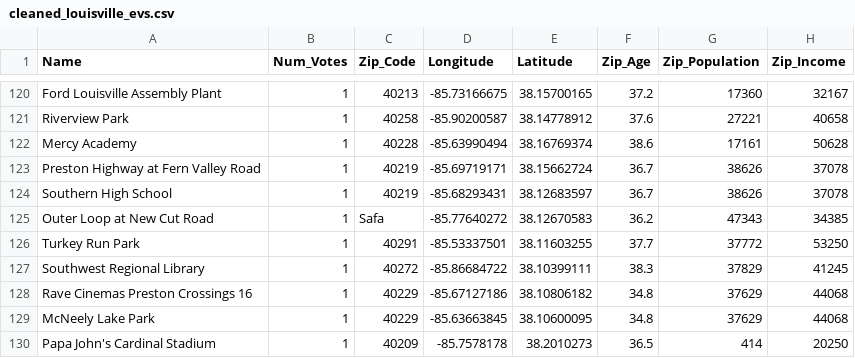
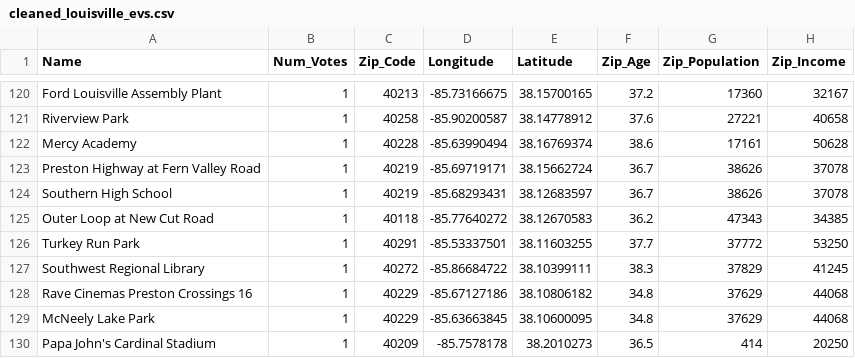
Before and after one commit to stefanalytical/louisville-ev-locations, a CSV file: clean_data/cleaned_louisville_evs.csv, drawn as a sheet; only a part is shown, gaps mark what is left out; the diff names each change by its address in the sheet, - before the commit and + after, or states it on an @@ line.

Commit message:
Updated cleaned csv

```diff
--- a/clean_data/cleaned_louisville_evs.csv
+++ b/clean_data/cleaned_louisville_evs.csv
-C125 (Zip_Code): Safa
+C125 (Zip_Code): 40118
```
